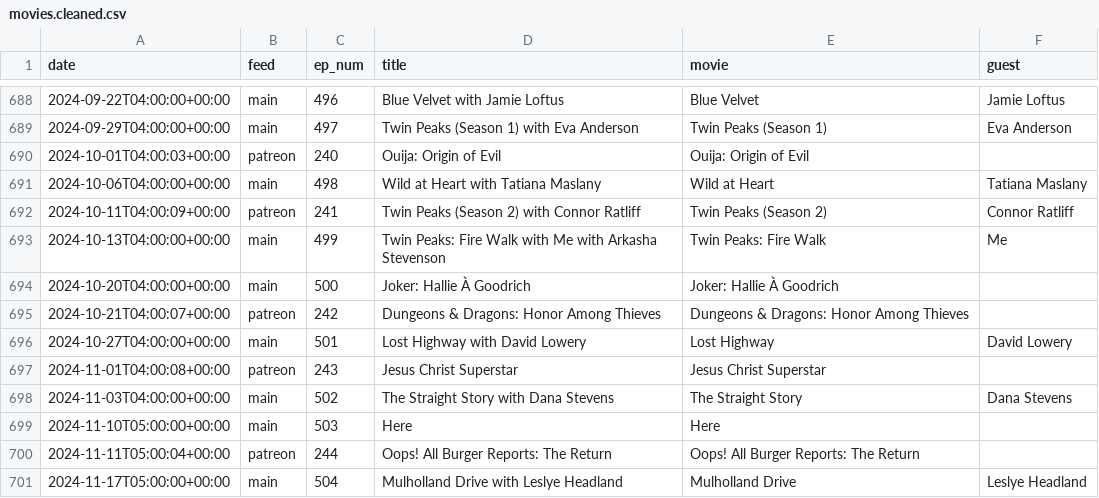
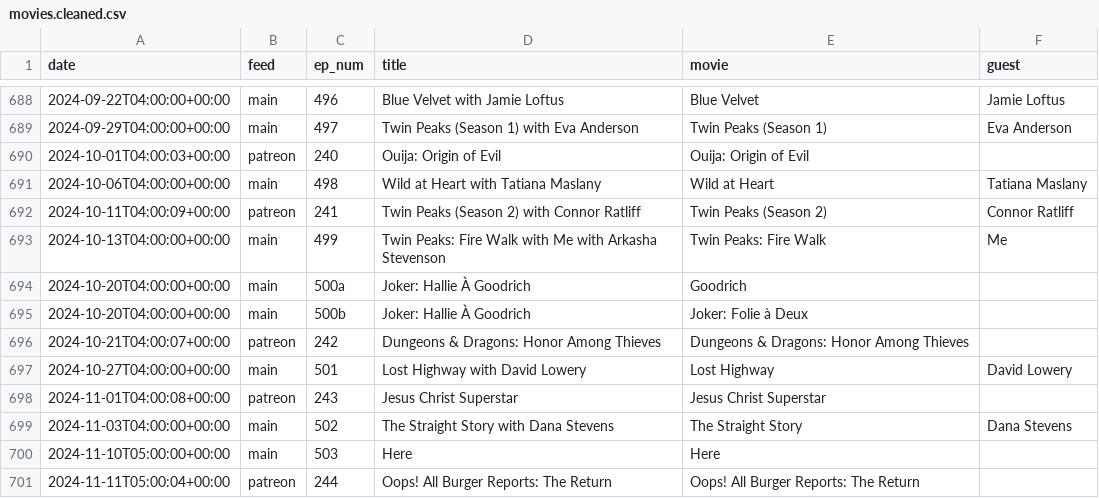
Before and after one commit to mark-jb/blankcheck, a CSV file: movies.cleaned.csv, drawn as a sheet; only a part is shown, gaps mark what is left out; the shorter side is filled out with more unchanged rows; the diff covers the shown part only.

```diff
--- a/movies.cleaned.csv
+++ b/movies.cleaned.csv
@@ -693,3 +693,4 @@ date,feed,ep_num,title,movie,guest
 2024-10-13T04:00:00+00:00,main,499,Twin Peaks: Fire Walk with Me with Arkasha Stevenson,Twin Peaks: Fire Walk,Me
-2024-10-20T04:00:00+00:00,main,500,Joker: Hallie À Goodrich,Joker: Hallie À Goodrich,
+2024-10-20T04:00:00+00:00,main,500a,Joker: Hallie À Goodrich,Goodrich,
+2024-10-20T04:00:00+00:00,main,500b,Joker: Hallie À Goodrich,Joker: Folie à Deux,
 2024-10-21T04:00:07+00:00,patreon,242,Dungeons & Dragons: Honor Among Thieves,Dungeons & Dragons: Honor Among Thieves,
```
Also changed, not shown: 3 added rows, 3 removed rows and 21 edited cells elsewhere in this file, movies.with.ids.csv, 26 other files.
